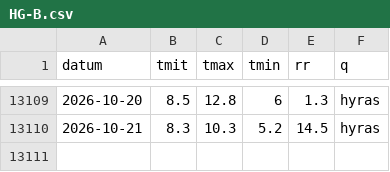
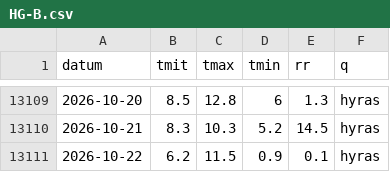
Before and after one commit to 42hope/pilz-wetter, a CSV file: reihen/HG-B.csv, drawn as a sheet; only a part is shown, gaps mark what is left out.

```diff
--- a/reihen/HG-B.csv
+++ b/reihen/HG-B.csv
@@ -13110 +13110,2 @@ datum,tmit,tmax,tmin,rr,q
 2026-10-21,8.3,10.3,5.2,14.5,hyras
+2026-10-22,6.2,11.5,0.9,0.1,hyras
```
Also changed, not shown: reihen/BR-F.csv, reihen/BR-O.csv, 9 other files.
